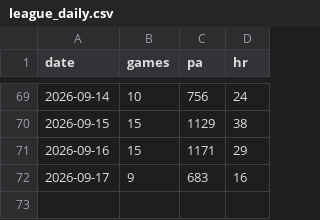
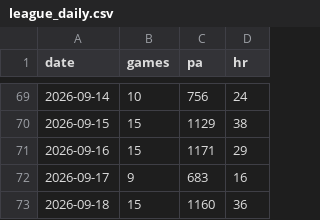
Before and after one commit to CheeseDagg/MLBTool, a CSV file: mlb/data/league_daily.csv, drawn as a sheet; only a part is shown, gaps mark what is left out; the diff names each change by its address in the sheet, - before the commit and + after, or states it on an @@ line.

```diff
--- a/mlb/data/league_daily.csv
+++ b/mlb/data/league_daily.csv
+row 73: 2026-09-18 | 15 | 1160 | 36
```
Also changed, not shown: mlb/data/game_starters.csv, mlb/data/hr_graded.csv, 4 other files.
